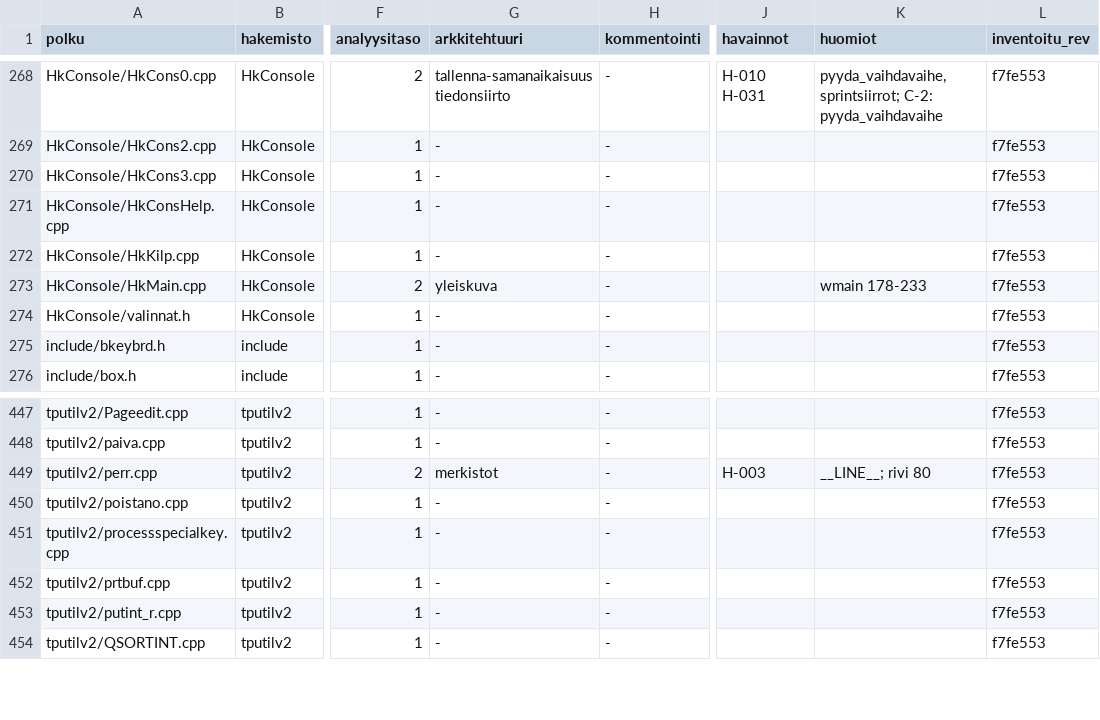
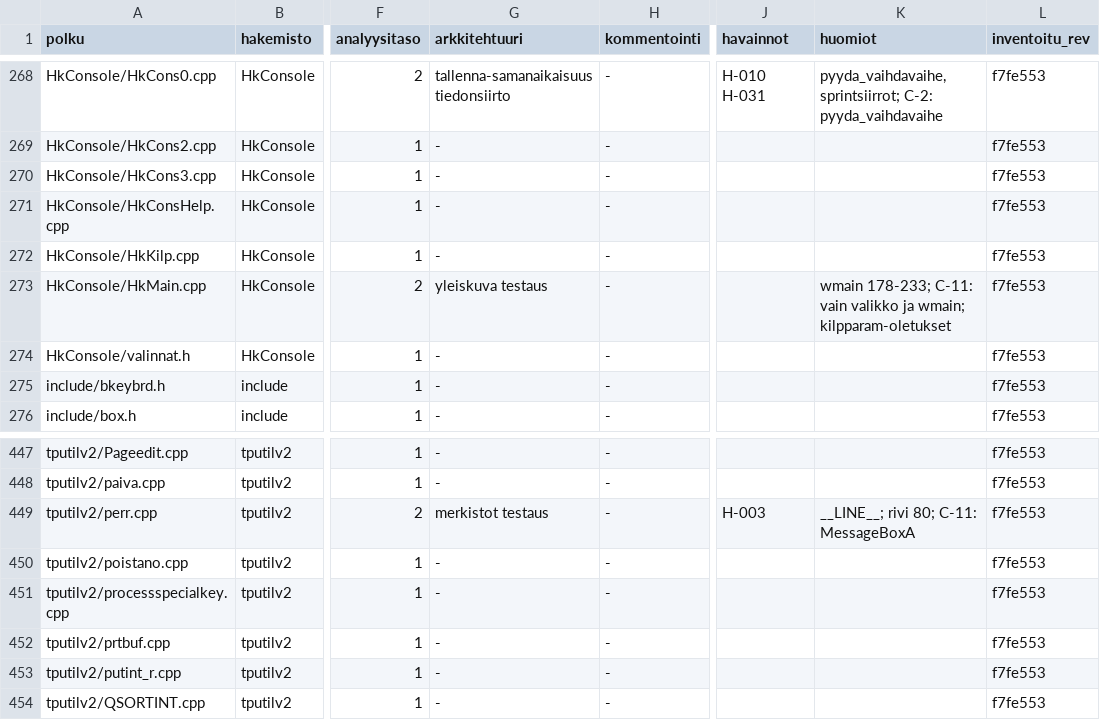
Before and after one commit to PirilaTP/tulospalvelu, a CSV file: doc/arkkitehtuuri/rekisteri/tiedostot.csv, drawn as a sheet; only a part is shown, gaps mark what is left out; the diff covers the shown part only; the diff names each change by its address in the sheet, - before the commit and + after, or states it on an @@ line.

```diff
--- a/doc/arkkitehtuuri/rekisteri/tiedostot.csv
+++ b/doc/arkkitehtuuri/rekisteri/tiedostot.csv
-G273 (arkkitehtuuri): yleiskuva
+G273 (arkkitehtuuri): yleiskuva testaus
-K273 (huomiot): wmain 178-233
+K273 (huomiot): wmain 178-233; C-11: vain valikko ja wmain; kilpparam-oletukset
-G449 (arkkitehtuuri): merkistot
+G449 (arkkitehtuuri): merkistot testaus
-K449 (huomiot): __LINE__; rivi 80
+K449 (huomiot): __LINE__; rivi 80; C-11: MessageBoxA
```
Also changed, not shown: 36 edited cells elsewhere in this file, 7 other files.
